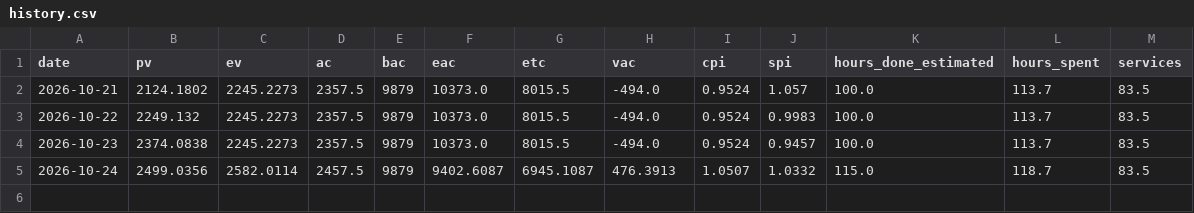
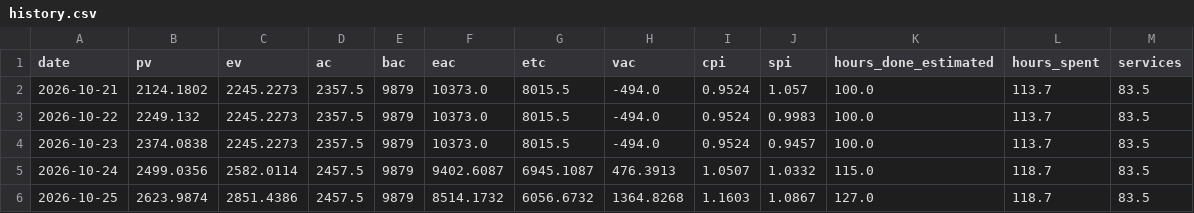
Before and after one commit to HoDoWo/app-kotlin, a CSV file: earned-value/history.csv, drawn as a sheet; the diff names each change by its address in the sheet, - before the commit and + after, or states it on an @@ line.

```diff
--- a/earned-value/history.csv
+++ b/earned-value/history.csv
+row 6: 2026-10-25 | 2623.9874 | 2851.4386 | 2457.5 | 9879 | 8514.1732 | 6056.6732 | 1364.8268 | 1.1603 | 1.0867 | 127.0 | 118.7 | 83.5
```
Also changed, not shown: 2 other files.
